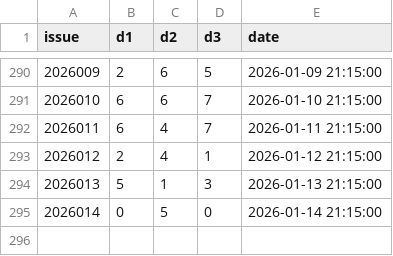
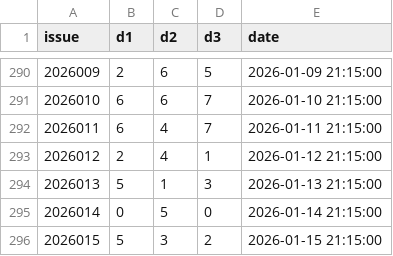
Before and after one commit to suwei8/oci-keepalive-tunnel, a CSV file: data/fc3d_history.csv, drawn as a sheet; only a part is shown, gaps mark what is left out; the diff names each change by its address in the sheet, - before the commit and + after, or states it on an @@ line.

```diff
--- a/data/fc3d_history.csv
+++ b/data/fc3d_history.csv
+row 296: 2026015 | 5 | 3 | 2 | 2026-01-15 21:15:00
```
